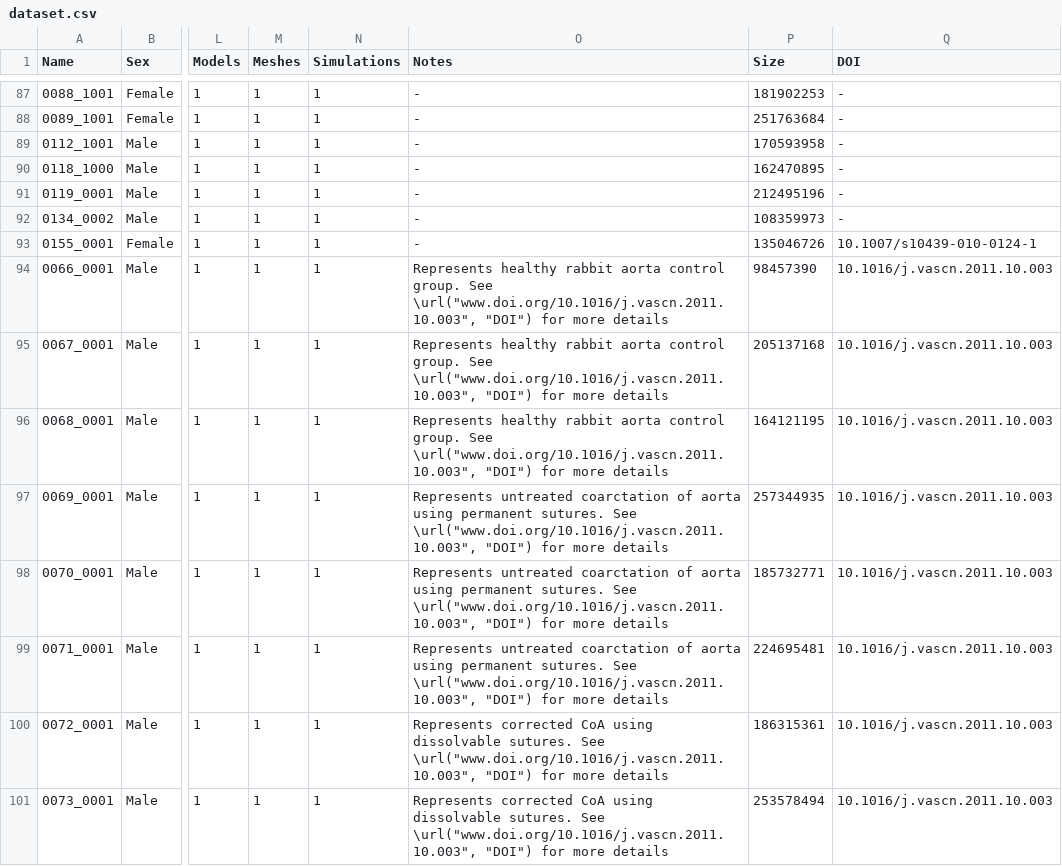
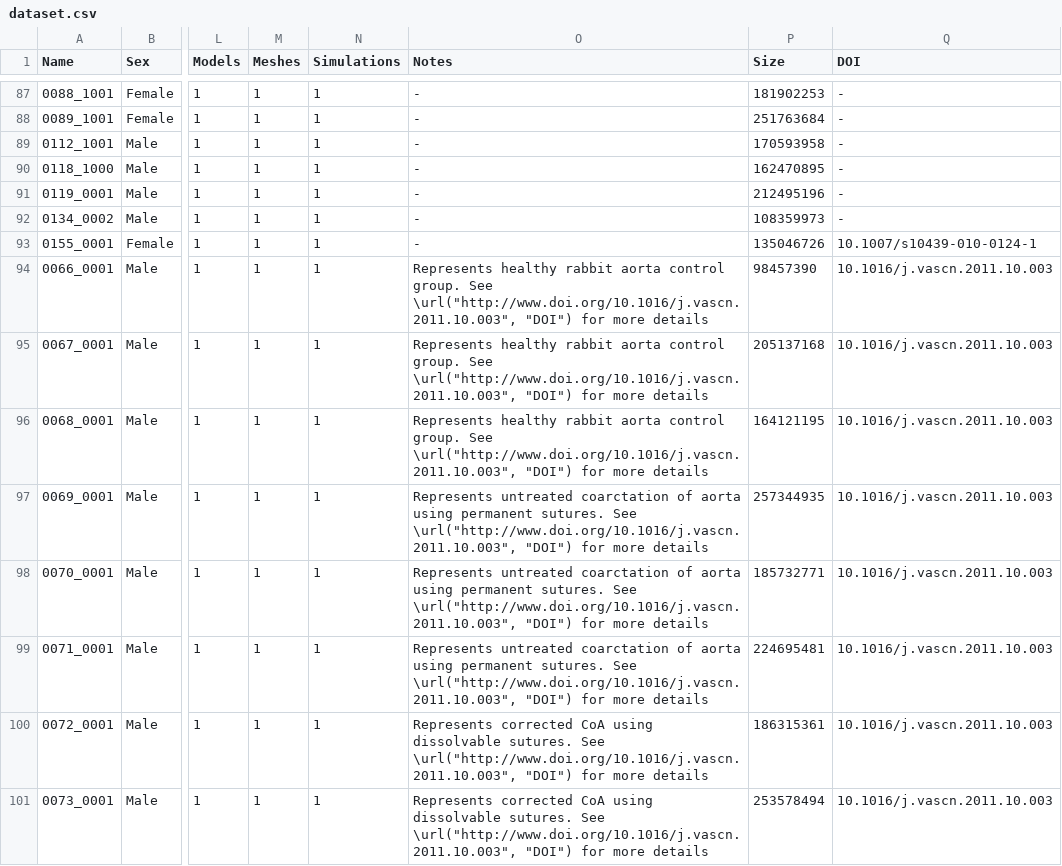
Before and after one commit to SimVascular/vascularmodel, a CSV file: dataset/dataset.csv, drawn as a sheet; only a part is shown, gaps mark what is left out; the diff covers the shown part only; the diff names each change by its address in the sheet, - before the commit and + after, or states it on an @@ line.

```diff
--- a/dataset/dataset.csv
+++ b/dataset/dataset.csv
-O94:O96 (Notes): …group. See \url("www.doi.org/10.1016/j.vascn.2011.10.003", "DOI") for…
+O94:O96 (Notes): …group. See \url("http://www.doi.org/10.1016/j.vascn.2011.10.003", "DOI") for…
-O97:O99 (Notes): …sutures. See \url("www.doi.org/10.1016/j.vascn.2011.10.003", "DOI") for…
+O97:O99 (Notes): …sutures. See \url("http://www.doi.org/10.1016/j.vascn.2011.10.003", "DOI") for…
-O100:O101 (Notes): …sutures. See \url("www.doi.org/10.1016/j.vascn.2011.10.003", "DOI") for…
+O100:O101 (Notes): …sutures. See \url("http://www.doi.org/10.1016/j.vascn.2011.10.003", "DOI") for…
```
Also changed, not shown: 18 edited cells elsewhere in this file, 3 other files.
